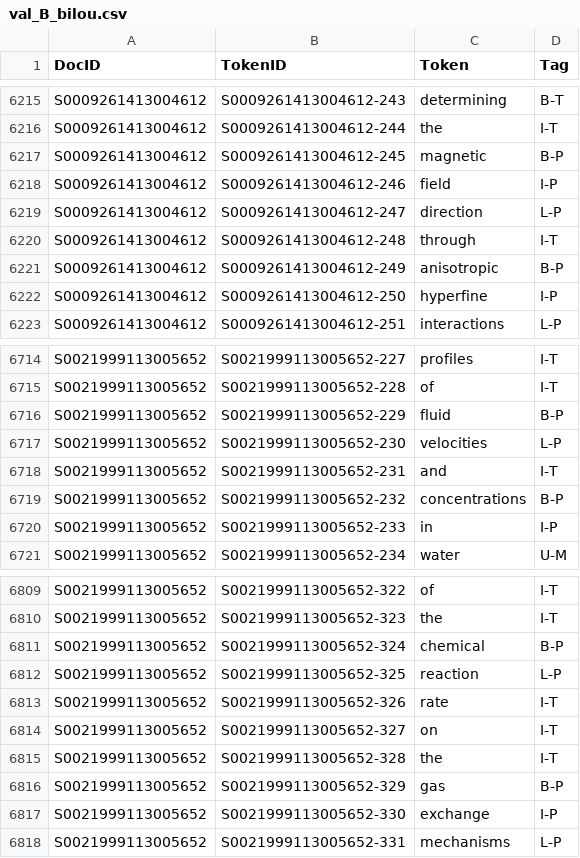
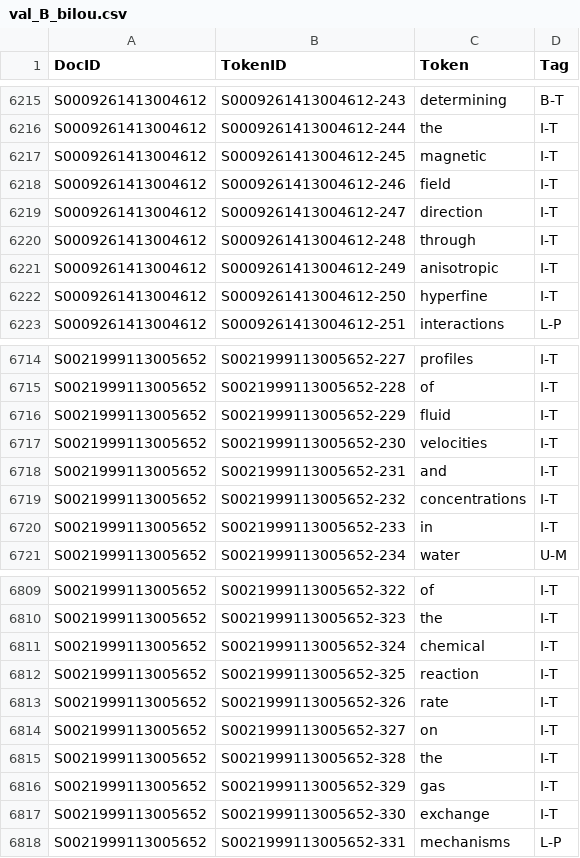
Before and after one commit to nabil-dbz/INF8460, a CSV file: TP3/val_B_bilou.csv, drawn as a sheet; only a part is shown, gaps mark what is left out; the diff covers the shown part only.

```diff
--- a/TP3/val_B_bilou.csv
+++ b/TP3/val_B_bilou.csv
@@ -6216,8 +6216,8 @@ S0009261413004612,S0009261413004612-243,determining,B-T
 S0009261413004612,S0009261413004612-244,the,I-T
-S0009261413004612,S0009261413004612-245,magnetic,B-P
-S0009261413004612,S0009261413004612-246,field,I-P
-S0009261413004612,S0009261413004612-247,direction,L-P
+S0009261413004612,S0009261413004612-245,magnetic,I-T
+S0009261413004612,S0009261413004612-246,field,I-T
+S0009261413004612,S0009261413004612-247,direction,I-T
 S0009261413004612,S0009261413004612-248,through,I-T
-S0009261413004612,S0009261413004612-249,anisotropic,B-P
-S0009261413004612,S0009261413004612-250,hyperfine,I-P
+S0009261413004612,S0009261413004612-249,anisotropic,I-T
+S0009261413004612,S0009261413004612-250,hyperfine,I-T
 S0009261413004612,S0009261413004612-251,interactions,L-P
@@ -6715,7 +6715,7 @@ S0021999113005652,S0021999113005652-227,profiles,I-T
 S0021999113005652,S0021999113005652-228,of,I-T
-S0021999113005652,S0021999113005652-229,fluid,B-P
-S0021999113005652,S0021999113005652-230,velocities,L-P
+S0021999113005652,S0021999113005652-229,fluid,I-T
+S0021999113005652,S0021999113005652-230,velocities,I-T
 S0021999113005652,S0021999113005652-231,and,I-T
-S0021999113005652,S0021999113005652-232,concentrations,B-P
-S0021999113005652,S0021999113005652-233,in,I-P
+S0021999113005652,S0021999113005652-232,concentrations,I-T
+S0021999113005652,S0021999113005652-233,in,I-T
 S0021999113005652,S0021999113005652-234,water,U-M
@@ -6810,4 +6810,4 @@ S0021999113005652,S0021999113005652-322,of,I-T
 S0021999113005652,S0021999113005652-323,the,I-T
-S0021999113005652,S0021999113005652-324,chemical,B-P
-S0021999113005652,S0021999113005652-325,reaction,L-P
+S0021999113005652,S0021999113005652-324,chemical,I-T
+S0021999113005652,S0021999113005652-325,reaction,I-T
 S0021999113005652,S0021999113005652-326,rate,I-T
@@ -6815,4 +6815,4 @@ S0021999113005652,S0021999113005652-327,on,I-T
 S0021999113005652,S0021999113005652-328,the,I-T
-S0021999113005652,S0021999113005652-329,gas,B-P
-S0021999113005652,S0021999113005652-330,exchange,I-P
+S0021999113005652,S0021999113005652-329,gas,I-T
+S0021999113005652,S0021999113005652-330,exchange,I-T
 S0021999113005652,S0021999113005652-331,mechanisms,L-P
```
Also changed, not shown: 39 edited cells elsewhere in this file, TP3/val_A_bilou.csv, 6 other files.
